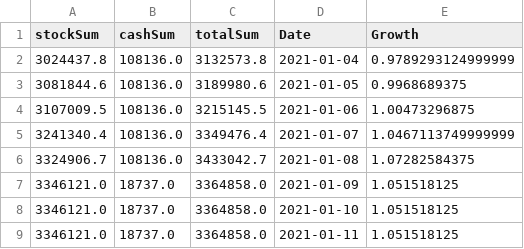
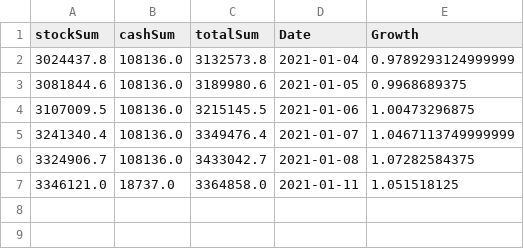
Before and after one commit to faheemcodes/totyapp, a CSV file: assets/TotalPortfolio_2021-01-11.csv, drawn as a sheet; the diff names each change by its address in the sheet, - before the commit and + after, or states it on an @@ line.

```diff
--- a/assets/TotalPortfolio_2021-01-11.csv
+++ b/assets/TotalPortfolio_2021-01-11.csv
-row 7: 3346121.0 | 18737.0 | 3364858.0 | 2021-01-09 | 1.051518125
-row 8: 3346121.0 | 18737.0 | 3364858.0 | 2021-01-10 | 1.051518125
```
Also changed, not shown: assets/IndividualPortfolio_2021-01-11.csv.
